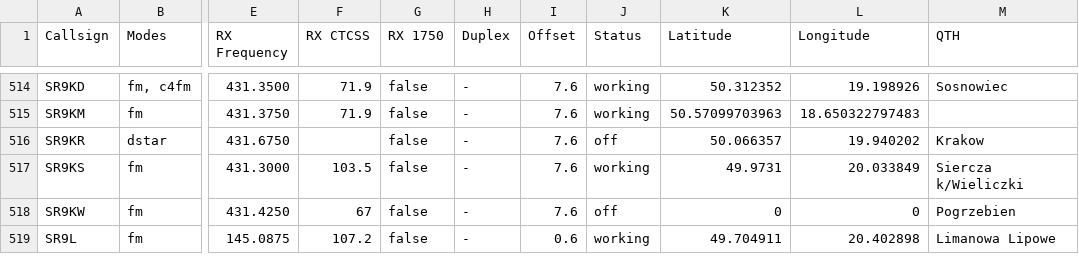
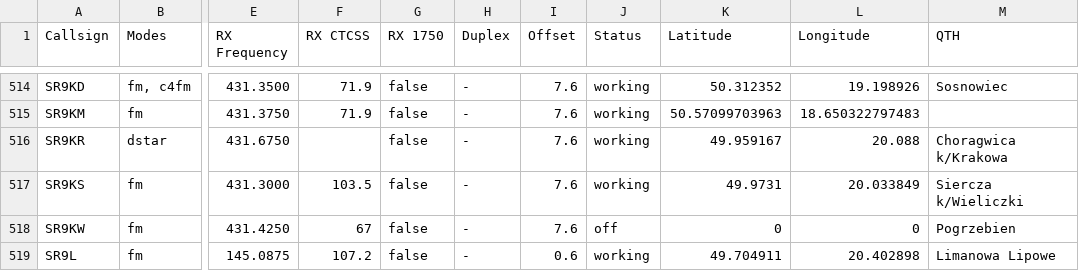
Before and after one commit to przemienniki/baza-przemiennikow, a CSV file: przemienniki.csv, drawn as a sheet; only a part is shown, gaps mark what is left out; the diff names each change by its address in the sheet, - before the commit and + after, or states it on an @@ line.

```diff
--- a/przemienniki.csv
+++ b/przemienniki.csv
-J516 (Status): off
+J516 (Status): working
-K516 (Latitude): 50.066357
+K516 (Latitude): 49.959167
-L516 (Longitude): 19.940202
+L516 (Longitude): 20.088
-M516 (QTH): Krakow
+M516 (QTH): Choragwica k/Krakowa
```
Also changed, not shown: przemienniki-chirp.csv, 1 other file.
